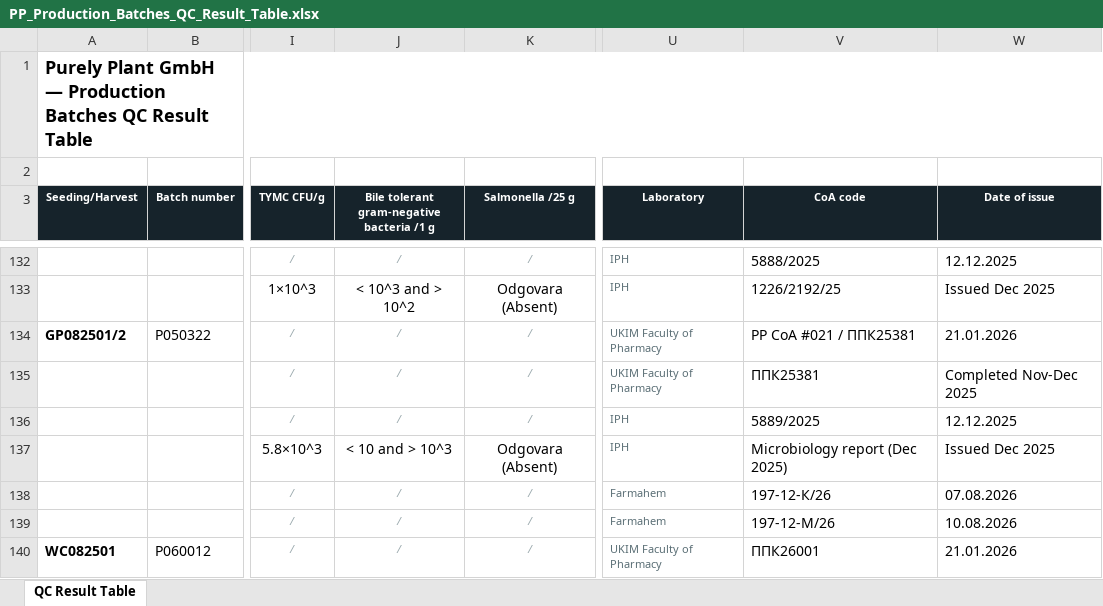
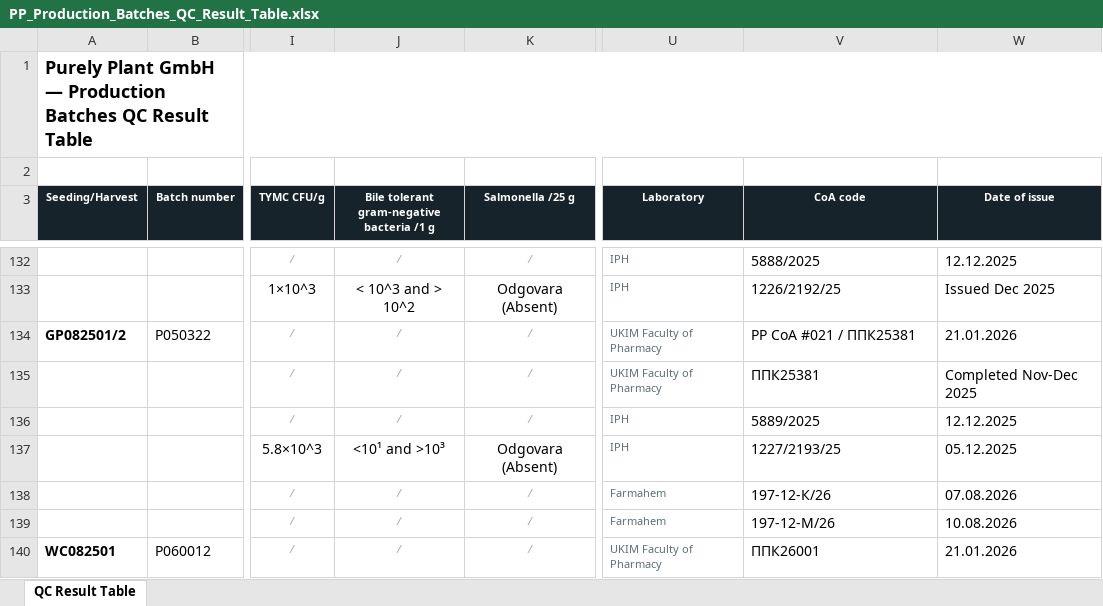
Before and after one commit to 3p4e/letta-stack, an Excel workbook: ingestion/coa_track/letta-imb-coas/exports/PP_Production_Batches_QC_Result_Table.xlsx, sheet QC Result Table, drawn as a sheet; only a part is shown, gaps mark what is left out; values as stored, in another font and other column widths than the file's, no borders; the diff names each change by its address in the sheet, - before the commit and + after, or states it on an @@ line.

```diff
--- a/ingestion/coa_track/letta-imb-coas/exports/PP_Production_Batches_QC_Result_Table.xlsx (sheet QC Result Table)
+++ b/ingestion/coa_track/letta-imb-coas/exports/PP_Production_Batches_QC_Result_Table.xlsx (sheet QC Result Table)
-J137: < 10 and > 10^3
+J137: <10¹ and >10³
-V137 (CoA code): Microbiology report (Dec 2025)
+V137 (CoA code): 1227/2193/25
-W137 (Date of issue): Issued Dec 2025
+W137 (Date of issue): 05.12.2025
```
Also changed, not shown: ingestion/coa_track/letta-imb-coas/exports/PP_Open_Reconciliation_Items.xlsx, ingestion/coa_track/letta-imb-coas/exports/PP_THC_by_Strain.xlsx, 2 other files.
